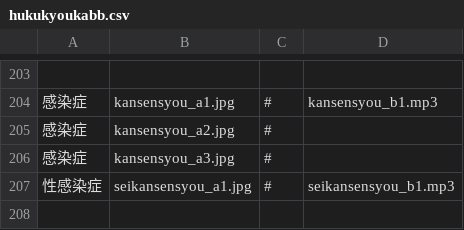
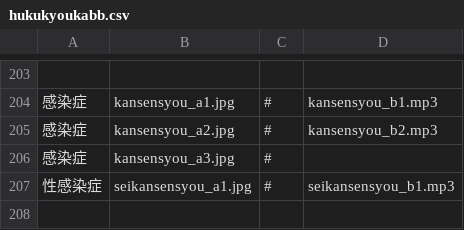
Before and after one commit to kumamon5881-debug/bansyo_app, a CSV file: data/hukukyoukabb.csv, drawn as a sheet; only a part is shown, gaps mark what is left out.

Commit message:
Update hukukyoukabb.csv

```diff
--- a/data/hukukyoukabb.csv
+++ b/data/hukukyoukabb.csv
@@ -204,3 +204,3 @@
 感染症,kansensyou_a1.jpg,#,kansensyou_b1.mp3
-感染症,kansensyou_a2.jpg,#,
+感染症,kansensyou_a2.jpg,#,kansensyou_b2.mp3
 感染症,kansensyou_a3.jpg,#,
```
